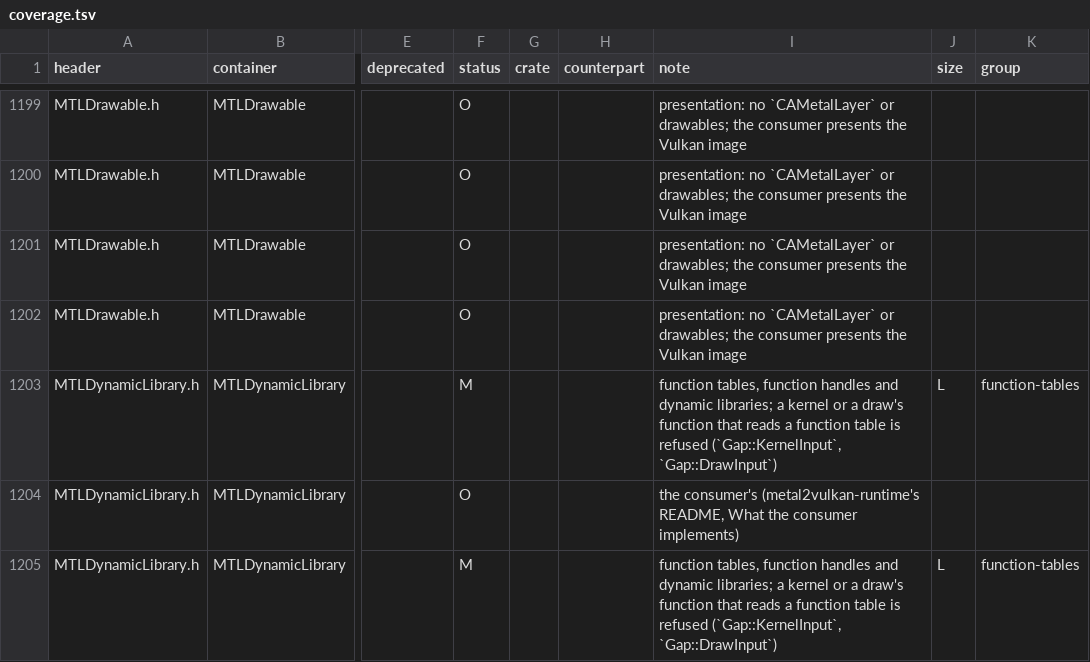
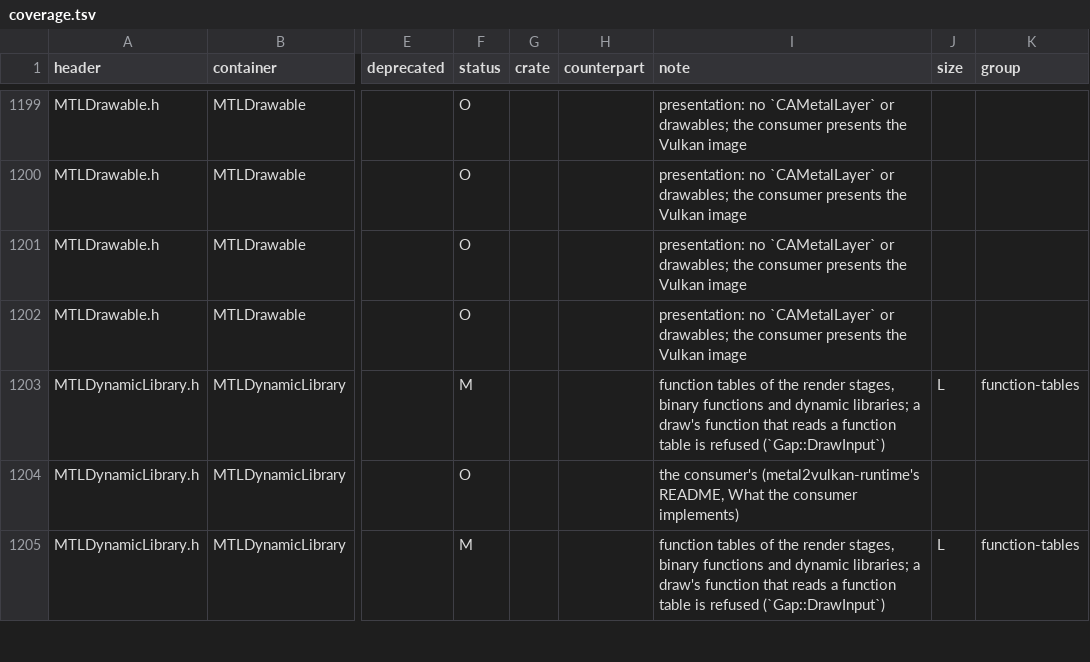
Before and after one commit to steelbrain/metal2vulkan, a TSV file: scripts/metal-coverage/coverage.tsv, drawn as a sheet; only a part is shown, gaps mark what is left out; the diff covers the shown part only; the diff names each change by its address in the sheet, - before the commit and + after, or states it on an @@ line.

Commit message:
Validation: a kernel case's visible-function tables run through the runtime
The runtime candidate makes each table the case binds of the pipeline
state (newVisibleFunctionTableWithDescriptor: of its size, each authored
entry set to the handle of its linked function made with the case's
constants, as the Metal oracle sets it) and binds it at its buffer index.
ToolingRequirement::KernelFunctionTable, which held such cases to Metal
alone, is retired; a render stage's table stays the runtime's limit
(RenderFunctionTable). ENGINE_EXECUTOR_ABI does not move: no recorded row
ran a kernel table case (they were refused).

The runtime README states the device answer, the encoder's bind, the
state's handles and tables, and the known gaps (a table's 64 KiB block, a
consumer-compiled kernel's handles, an argument buffer's table). The
coverage table marks the compute items implemented; METAL-COVERAGE.md and
CONFORMANCE-COVERAGE.md are regenerated. Adds the owned linked module
visible_table_ops.metal, whose companions scripts/regen-air-fixtures
writes on the Mac.

Verified: the lane's jobs.

```diff
--- a/scripts/metal-coverage/coverage.tsv
+++ b/scripts/metal-coverage/coverage.tsv
-I1203 (note): function tables, function handles and dynamic libraries; a kernel or a draw's function that reads a function table is refused (`Gap::KernelInput`, `Gap::DrawInput`)
+I1203 (note): function tables of the render stages, binary functions and dynamic libraries; a draw's function that reads a function table is refused (`Gap::DrawInput`)
-I1205 (note): function tables, function handles and dynamic libraries; a kernel or a draw's function that reads a function table is refused (`Gap::KernelInput`, `Gap::DrawInput`)
+I1205 (note): function tables of the render stages, binary functions and dynamic libraries; a draw's function that reads a function table is refused (`Gap::DrawInput`)
```
Also changed, not shown: 106 edited cells elsewhere in this file, 13 other files.
